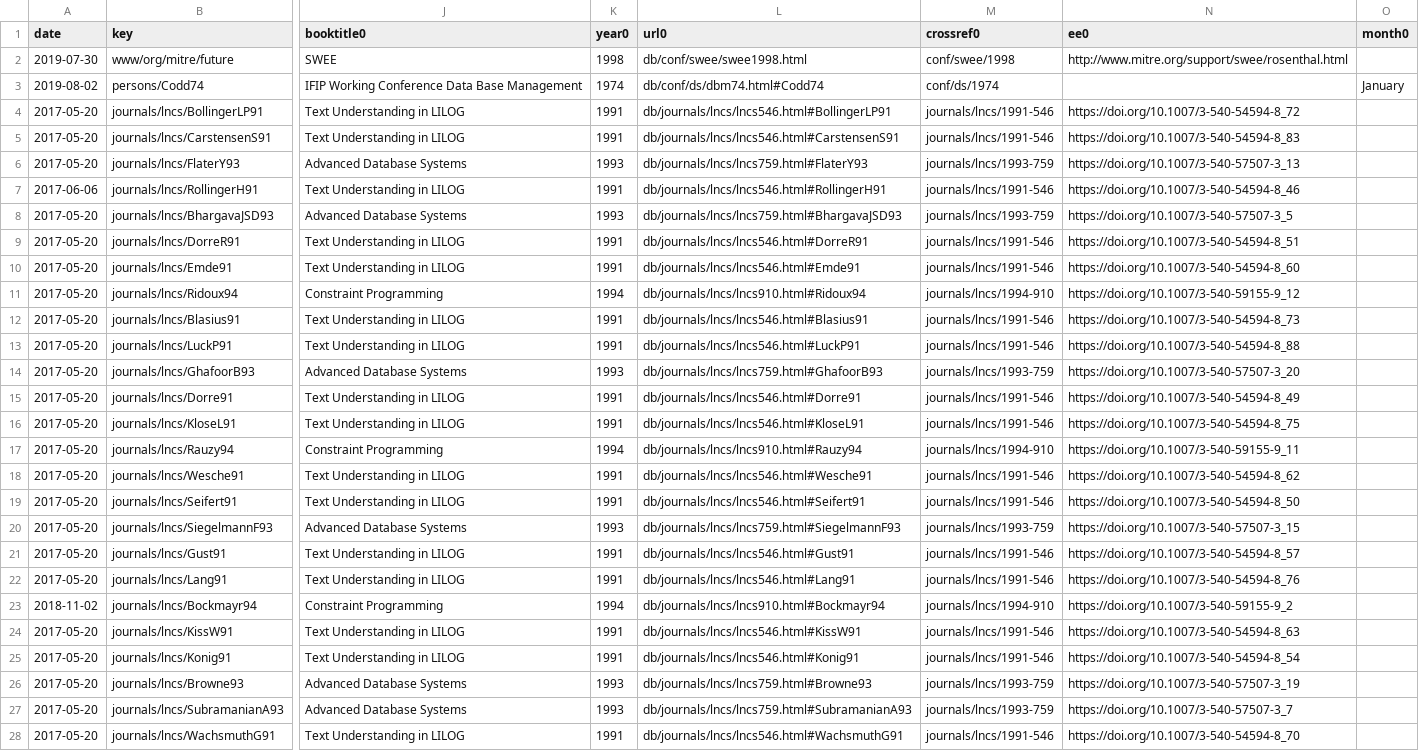
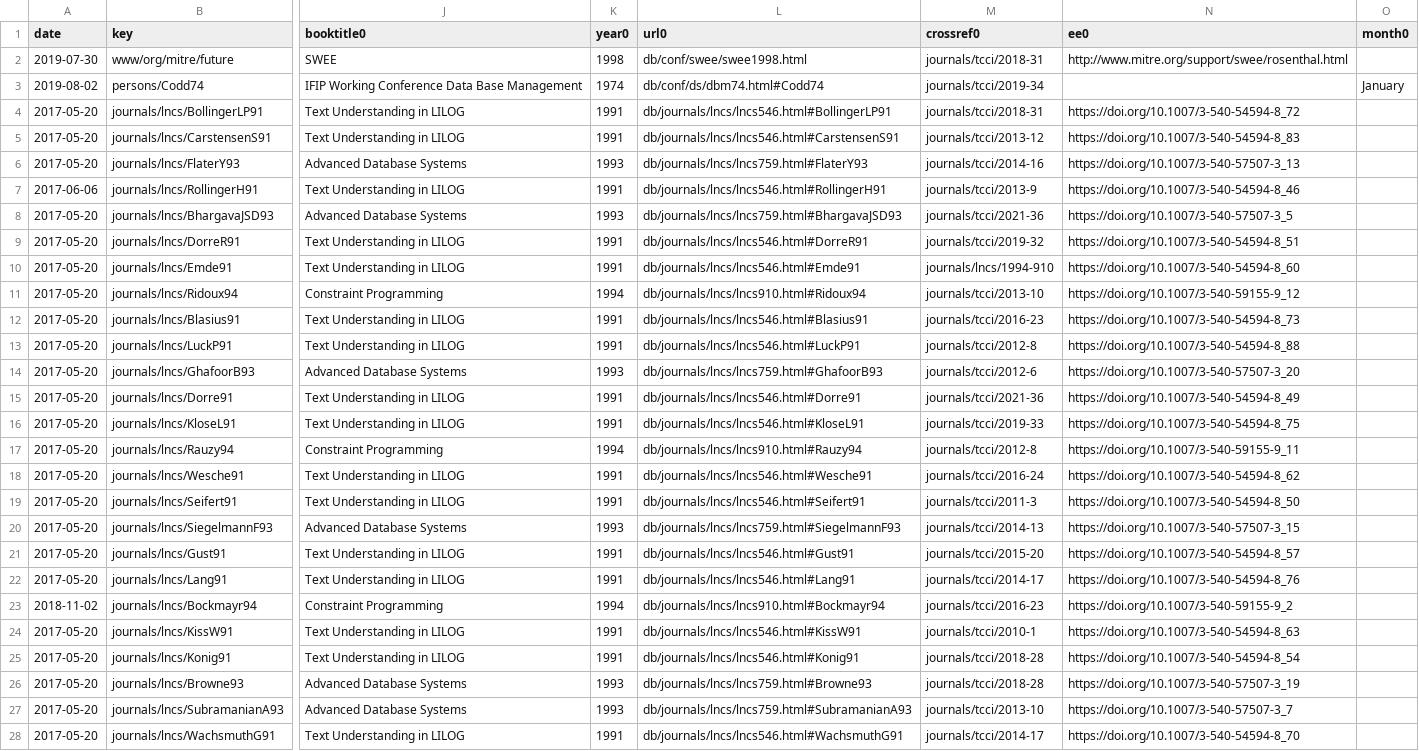
Before and after one commit to MarcoLucaPrevitera/BigData-Project, a CSV file: Neo4j/XmlCSV/csv/inproceedings.csv, drawn as a sheet; only a part is shown, gaps mark what is left out; the diff covers the shown part only; the diff names each change by its address in the sheet, - before the commit and + after, or states it on an @@ line.

```diff
--- a/Neo4j/XmlCSV/csv/inproceedings.csv
+++ b/Neo4j/XmlCSV/csv/inproceedings.csv
-M2 (crossref0): conf/swee/1998
+M2 (crossref0): journals/tcci/2018-31
-M3 (crossref0): conf/ds/1974
+M3 (crossref0): journals/tcci/2019-34
-M4 (crossref0): journals/lncs/1991-546
+M4 (crossref0): journals/tcci/2018-31
-M5 (crossref0): journals/lncs/1991-546
+M5 (crossref0): journals/tcci/2013-12
-M6 (crossref0): journals/lncs/1993-759
+M6 (crossref0): journals/tcci/2014-16
-M7 (crossref0): journals/lncs/1991-546
+M7 (crossref0): journals/tcci/2013-9
-M8 (crossref0): journals/lncs/1993-759
+M8 (crossref0): journals/tcci/2021-36
-M9 (crossref0): journals/lncs/1991-546
+M9 (crossref0): journals/tcci/2019-32
-M10 (crossref0): journals/lncs/1991-546
+M10 (crossref0): journals/lncs/1994-910
-M11 (crossref0): journals/lncs/1994-910
+M11 (crossref0): journals/tcci/2013-10
-M12 (crossref0): journals/lncs/1991-546
+M12 (crossref0): journals/tcci/2016-23
-M13 (crossref0): journals/lncs/1991-546
+M13 (crossref0): journals/tcci/2012-8
-M14 (crossref0): journals/lncs/1993-759
+M14 (crossref0): journals/tcci/2012-6
-M15 (crossref0): journals/lncs/1991-546
+M15 (crossref0): journals/tcci/2021-36
-M16 (crossref0): journals/lncs/1991-546
+M16 (crossref0): journals/tcci/2019-33
-M17 (crossref0): journals/lncs/1994-910
+M17 (crossref0): journals/tcci/2012-8
-M18 (crossref0): journals/lncs/1991-546
+M18 (crossref0): journals/tcci/2016-24
-M19 (crossref0): journals/lncs/1991-546
+M19 (crossref0): journals/tcci/2011-3
-M20 (crossref0): journals/lncs/1993-759
+M20 (crossref0): journals/tcci/2014-13
-M21 (crossref0): journals/lncs/1991-546
+M21 (crossref0): journals/tcci/2015-20
-M22 (crossref0): journals/lncs/1991-546
+M22 (crossref0): journals/tcci/2014-17
-M23 (crossref0): journals/lncs/1994-910
+M23 (crossref0): journals/tcci/2016-23
-M24 (crossref0): journals/lncs/1991-546
+M24 (crossref0): journals/tcci/2010-1
-M25 (crossref0): journals/lncs/1991-546
+M25 (crossref0): journals/tcci/2018-28
-M26 (crossref0): journals/lncs/1993-759
+M26 (crossref0): journals/tcci/2018-28
-M27 (crossref0): journals/lncs/1993-759
+M27 (crossref0): journals/tcci/2013-10
-M28 (crossref0): journals/lncs/1991-546
+M28 (crossref0): journals/tcci/2014-17
```
Also changed, not shown: 53 edited cells elsewhere in this file, Neo4j/XmlCSV/csv/incollection.csv, 1 other file.
